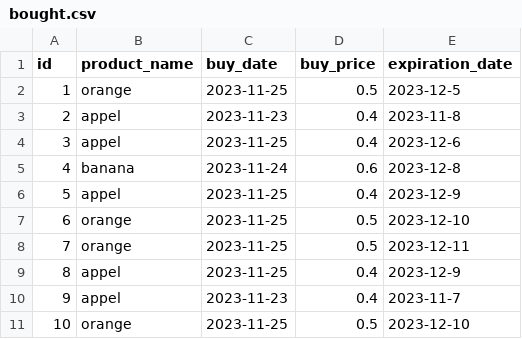
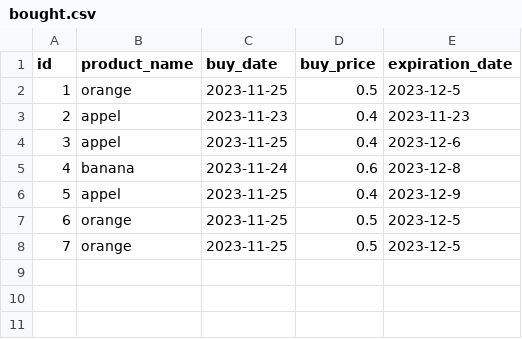
Before and after one commit to LHL-source/superpy_backup, a CSV file: superpy/superpy/data/bought.csv, drawn as a sheet; the diff names each change by its address in the sheet, - before the commit and + after, or states it on an @@ line.

```diff
--- a/superpy/superpy/data/bought.csv
+++ b/superpy/superpy/data/bought.csv
-E3 (expiration_date): 2023-11-8
+E3 (expiration_date): 2023-11-23
-E7 (expiration_date): 2023-12-10
+E7 (expiration_date): 2023-12-5
-E8 (expiration_date): 2023-12-11
+E8 (expiration_date): 2023-12-5
-row 9: 8 | appel | 2023-11-25 | 0.4 | 2023-12-9
-row 10: 9 | appel | 2023-11-23 | 0.4 | 2023-11-7
-row 11: 10 | orange | 2023-11-25 | 0.5 | 2023-12-10
```
Also changed, not shown: 9 other files.
